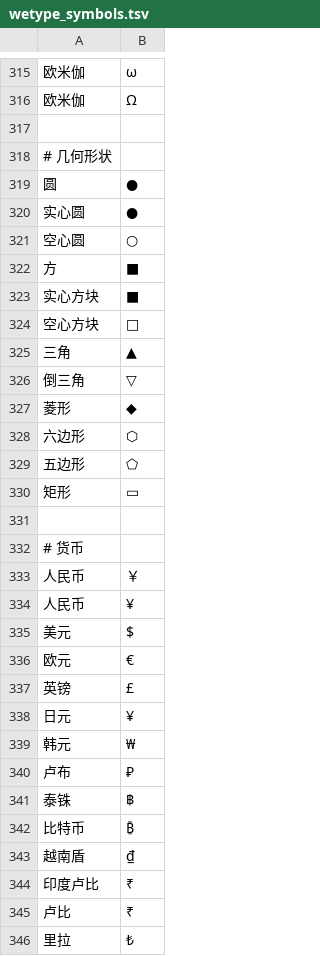
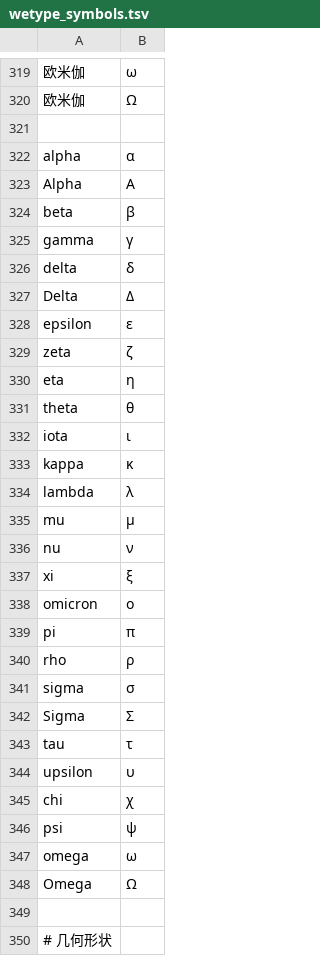
Before and after one commit to soizo/wetype-rime, a TSV file: data/wetype_symbols.tsv, drawn as a sheet; only a part is shown, gaps mark what is left out; the shorter side is filled out with more unchanged rows; the diff covers the shown part only; the diff names each change by its address in the sheet, - before the commit and + after, or states it on an @@ line.

Commit message:
Add Greek letter aliases and refine symbol keys

```diff
--- a/data/wetype_symbols.tsv
+++ b/data/wetype_symbols.tsv
+row 321: (empty)
+row 322: alpha | α
+row 323: Alpha | Α
+row 324: beta | β
+row 325: gamma | γ
+row 326: delta | δ
+row 327: Delta | Δ
+row 328: epsilon | ε
+row 329: zeta | ζ
+row 330: eta | η
+row 331: theta | θ
+row 332: iota | ι
+row 333: kappa | κ
+row 334: lambda | λ
+row 335: mu | μ
+row 336: nu | ν
+row 337: xi | ξ
+row 338: omicron | ο
@@ row 286 moved to row 339: pi @@
+row 340: rho | ρ
+row 341: sigma | σ
+row 342: Sigma | Σ
+row 343: tau | τ
+row 344: upsilon | υ
+row 345: chi | χ
+row 346: psi | ψ
+row 347: omega | ω
+row 348: Omega | Ω
```
Also changed, not shown: 6 added rows, 1 removed row and 4 edited cells elsewhere in this file.
